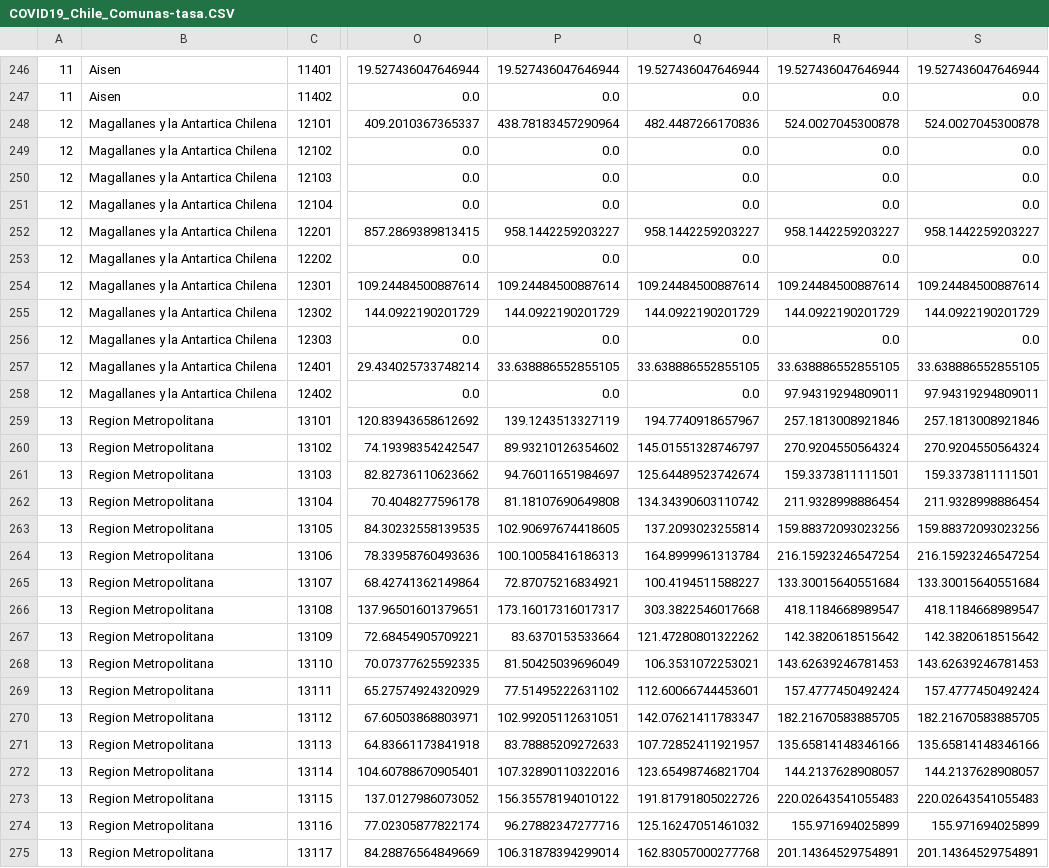
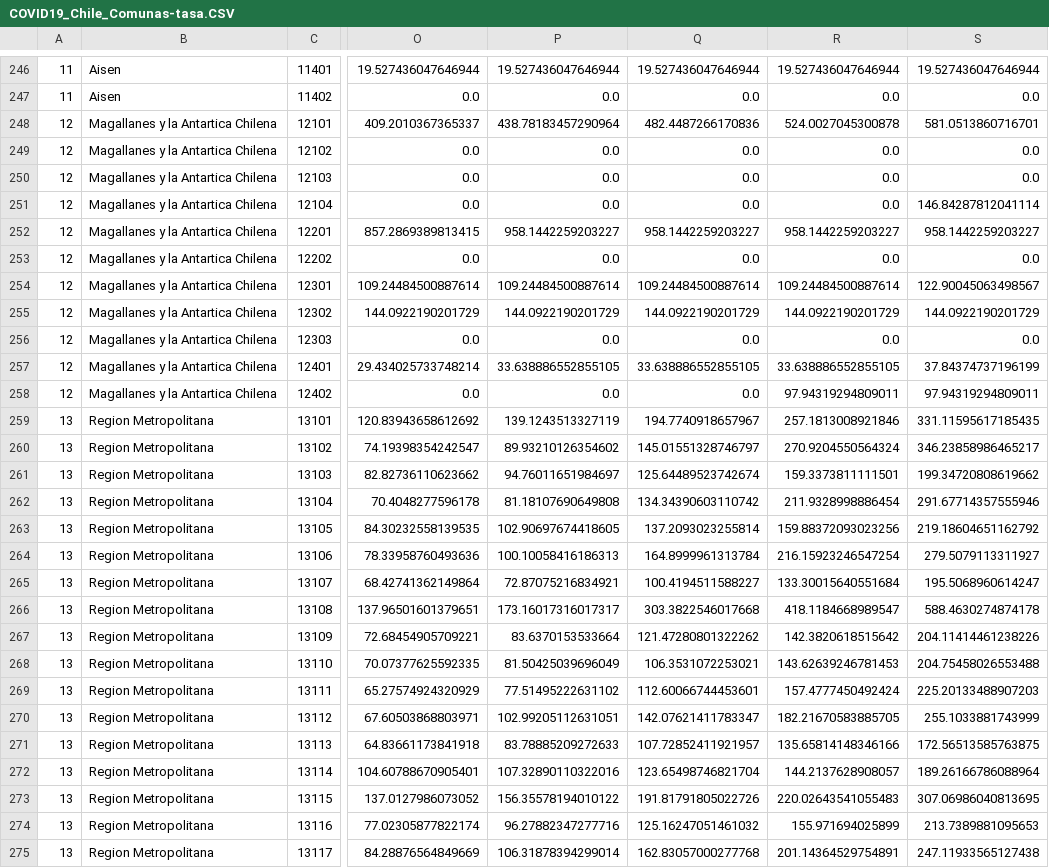
Before and after one commit to MapaCovid/COVID-19, a CSV file: COVID19_Chile_Comunas-tasa.CSV, drawn as a sheet; only a part is shown, gaps mark what is left out; the diff covers the shown part only; the diff names each change by its address in the sheet, - before the commit and + after, or states it on an @@ line.

```diff
--- a/COVID19_Chile_Comunas-tasa.CSV
+++ b/COVID19_Chile_Comunas-tasa.CSV
-S248: 524.0027045300878
+S248: 581.0513860716701
-S251: 0.0
+S251: 146.84287812041114
-S254: 109.24484500887614
+S254: 122.90045063498567
-S257: 33.638886552855105
+S257: 37.84374737196199
-S259: 257.1813008921846
+S259: 331.11595617185435
-S260: 270.9204550564324
+S260: 346.23858986465217
-S261: 159.3373811111501
+S261: 199.34720808619662
-S262: 211.9328998886454
+S262: 291.67714357555946
-S263: 159.88372093023256
+S263: 219.18604651162792
-S264: 216.15923246547254
+S264: 279.5079113311927
-S265: 133.30015640551684
+S265: 195.5068960614247
-S266: 418.1184668989547
+S266: 588.4630274874178
-S267: 142.3820618515642
+S267: 204.11414461238226
-S268: 143.62639246781453
+S268: 204.75458026553488
-S269: 157.4777450492424
+S269: 225.20133488907203
-S270: 182.21670583885705
+S270: 255.1033881743999
-S271: 135.65814148346166
+S271: 172.56513585763875
-S272: 144.2137628908057
+S272: 189.26166786088964
-S273: 220.02643541055483
+S273: 307.06986040813695
-S274: 155.971694025899
+S274: 213.7389881095653
-S275: 201.14364529754891
+S275: 247.11933565127438
```
Also changed, not shown: 161 edited cells elsewhere in this file, COVID19_Chile_Comunas-casos_nuevos.CSV, COVID19_Chile_Comunas-casos_totales.CSV, 2 other files.
